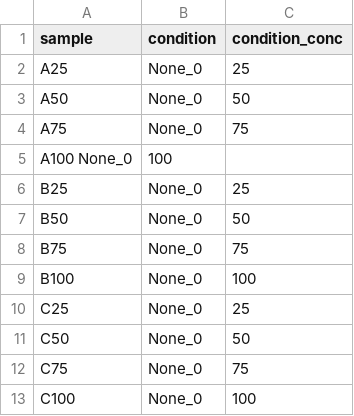
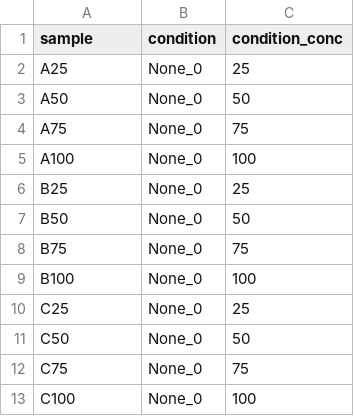
Before and after one commit to MiTPenguin/bms-dms, a TSV file: fastq/vamp2/sample-properties-rna.tsv, drawn as a sheet.

Commit message:
fix samp prop

```diff
--- a/fastq/vamp2/sample-properties-rna.tsv
+++ b/fastq/vamp2/sample-properties-rna.tsv
@@ -4,3 +4,3 @@ A50	None_0	50
 A75	None_0	75
-A100    None_0	100
+A100	None_0	100
 B25	None_0	25
```
